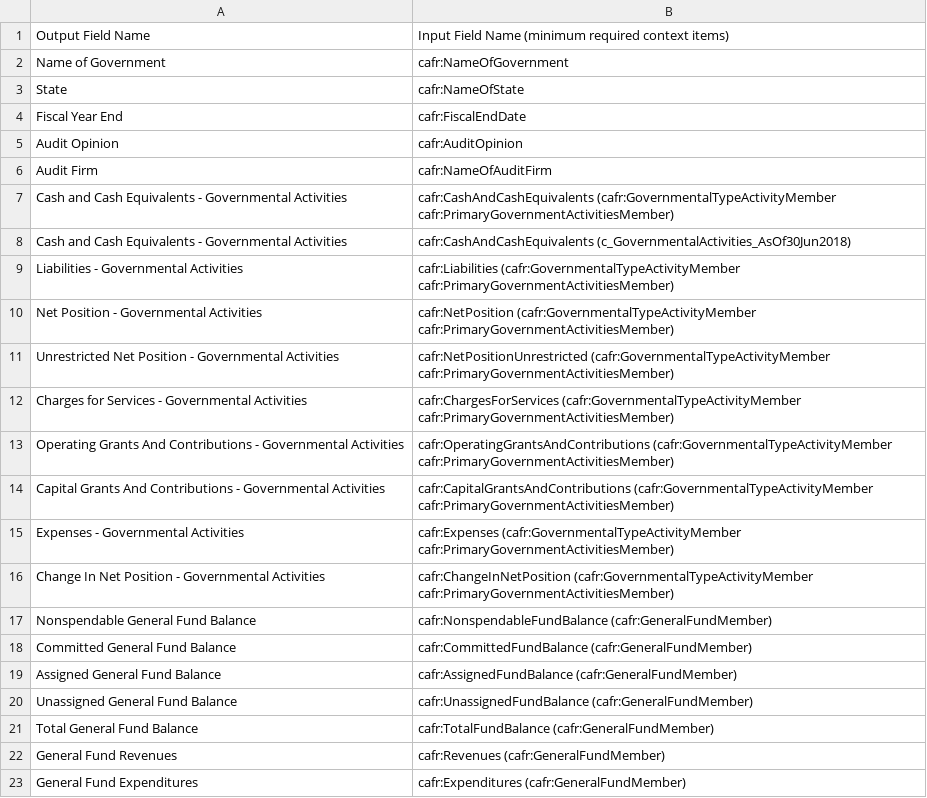
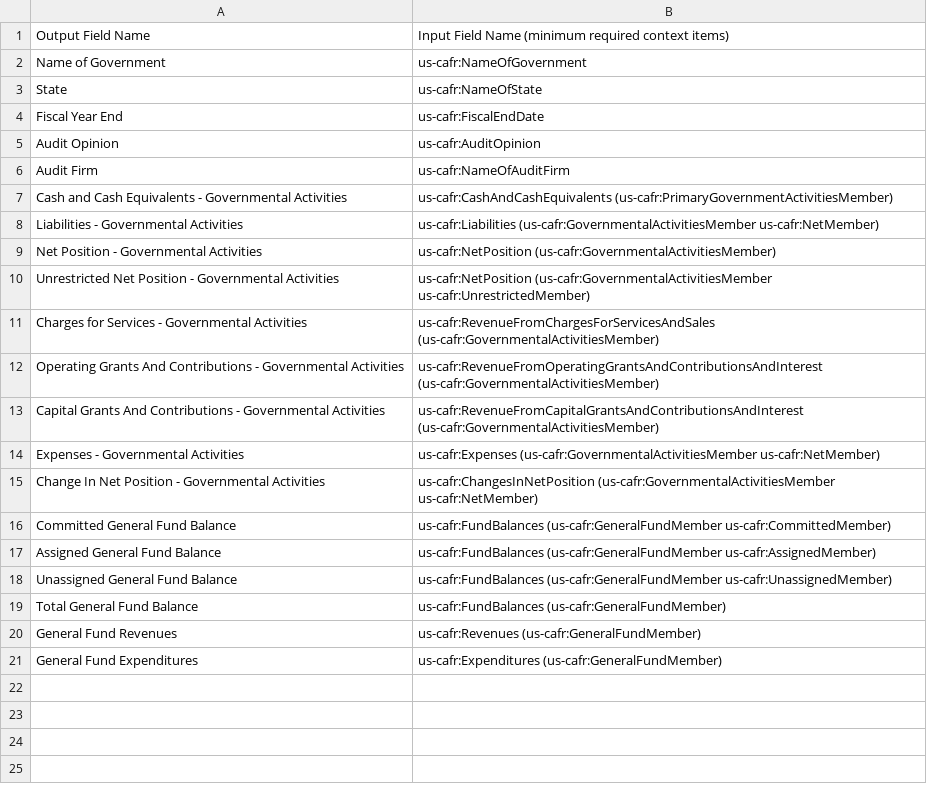
Before and after one commit to ReasonFoundation/parse_cafr_ixbrl, a CSV file: config.csv, drawn as a sheet.

Commit message:
Updated for new spec.
Also new demo, cafr_excel.xlsm allows for direct interaction in the spreadsheet.

```diff
--- a/config.csv
+++ b/config.csv
@@ -1,23 +1,21 @@
 Output Field Name,Input Field Name (minimum required context items)
-Name of Government,cafr:NameOfGovernment
-State,cafr:NameOfState
-Fiscal Year End,cafr:FiscalEndDate
-Audit Opinion,cafr:AuditOpinion
-Audit Firm,cafr:NameOfAuditFirm
-Cash and Cash Equivalents - Governmental Activities,cafr:CashAndCashEquivalents (cafr:GovernmentalTypeActivityMember cafr:PrimaryGovernmentActivitiesMember)
-Cash and Cash Equivalents - Governmental Activities,cafr:CashAndCashEquivalents (c_GovernmentalActivities_AsOf30Jun2018)
-Liabilities - Governmental Activities,cafr:Liabilities (cafr:GovernmentalTypeActivityMember cafr:PrimaryGovernmentActivitiesMember)
-Net Position - Governmental Activities,cafr:NetPosition (cafr:GovernmentalTypeActivityMember cafr:PrimaryGovernmentActivitiesMember)
-Unrestricted Net Position - Governmental Activities,cafr:NetPositionUnrestricted (cafr:GovernmentalTypeActivityMember cafr:PrimaryGovernmentActivitiesMember)
-Charges for Services - Governmental Activities,cafr:ChargesForServices (cafr:GovernmentalTypeActivityMember cafr:PrimaryGovernmentActivitiesMember)
-Operating Grants And Contributions - Governmental Activities,cafr:OperatingGrantsAndContributions (cafr:GovernmentalTypeActivityMember cafr:PrimaryGovernmentActivitiesMember)
-Capital Grants And Contributions - Governmental Activities,cafr:CapitalGrantsAndContributions (cafr:GovernmentalTypeActivityMember cafr:PrimaryGovernmentActivitiesMember)
-Expenses - Governmental Activities,cafr:Expenses (cafr:GovernmentalTypeActivityMember cafr:PrimaryGovernmentActivitiesMember)
-Change In Net Position - Governmental Activities,cafr:ChangeInNetPosition (cafr:GovernmentalTypeActivityMember cafr:PrimaryGovernmentActivitiesMember)
-Nonspendable General Fund Balance,cafr:NonspendableFundBalance (cafr:GeneralFundMember)
-Committed General Fund Balance,cafr:CommittedFundBalance (cafr:GeneralFundMember)
-Assigned General Fund Balance,cafr:AssignedFundBalance (cafr:GeneralFundMember)
-Unassigned General Fund Balance,cafr:UnassignedFundBalance (cafr:GeneralFundMember)
-Total General Fund Balance,cafr:TotalFundBalance (cafr:GeneralFundMember)
-General Fund Revenues,cafr:Revenues (cafr:GeneralFundMember)
-General Fund Expenditures,cafr:Expenditures (cafr:GeneralFundMember)
+Name of Government,us-cafr:NameOfGovernment
+State,us-cafr:NameOfState
+Fiscal Year End,us-cafr:FiscalEndDate
+Audit Opinion,us-cafr:AuditOpinion
+Audit Firm,us-cafr:NameOfAuditFirm
+Cash and Cash Equivalents - Governmental Activities,us-cafr:CashAndCashEquivalents (us-cafr:PrimaryGovernmentActivitiesMember)
+Liabilities - Governmental Activities,us-cafr:Liabilities (us-cafr:GovernmentalActivitiesMember us-cafr:NetMember)
+Net Position - Governmental Activities,us-cafr:NetPosition (us-cafr:GovernmentalActivitiesMember)
+Unrestricted Net Position - Governmental Activities,us-cafr:NetPosition (us-cafr:GovernmentalActivitiesMember us-cafr:UnrestrictedMember)
+Charges for Services - Governmental Activities,us-cafr:RevenueFromChargesForServicesAndSales (us-cafr:GovernmentalActivitiesMember)
+Operating Grants And Contributions - Governmental Activities,us-cafr:RevenueFromOperatingGrantsAndContributionsAndInterest (us-cafr:GovernmentalActivitiesMember)
+Capital Grants And Contributions - Governmental Activities,us-cafr:RevenueFromCapitalGrantsAndContributionsAndInterest (us-cafr:GovernmentalActivitiesMember)
+Expenses - Governmental Activities,us-cafr:Expenses (us-cafr:GovernmentalActivitiesMember us-cafr:NetMember)
+Change In Net Position - Governmental Activities,us-cafr:ChangesInNetPosition (us-cafr:GovernmentalActivitiesMember us-cafr:NetMember)
+Committed General Fund Balance,us-cafr:FundBalances (us-cafr:GeneralFundMember us-cafr:CommittedMember)
+Assigned General Fund Balance,us-cafr:FundBalances (us-cafr:GeneralFundMember us-cafr:AssignedMember)
+Unassigned General Fund Balance,us-cafr:FundBalances (us-cafr:GeneralFundMember us-cafr:UnassignedMember)
+Total General Fund Balance,us-cafr:FundBalances (us-cafr:GeneralFundMember)
+General Fund Revenues,us-cafr:Revenues (us-cafr:GeneralFundMember)
+General Fund Expenditures,us-cafr:Expenditures (us-cafr:GeneralFundMember)
```
Also changed, not shown: 5 other files.
